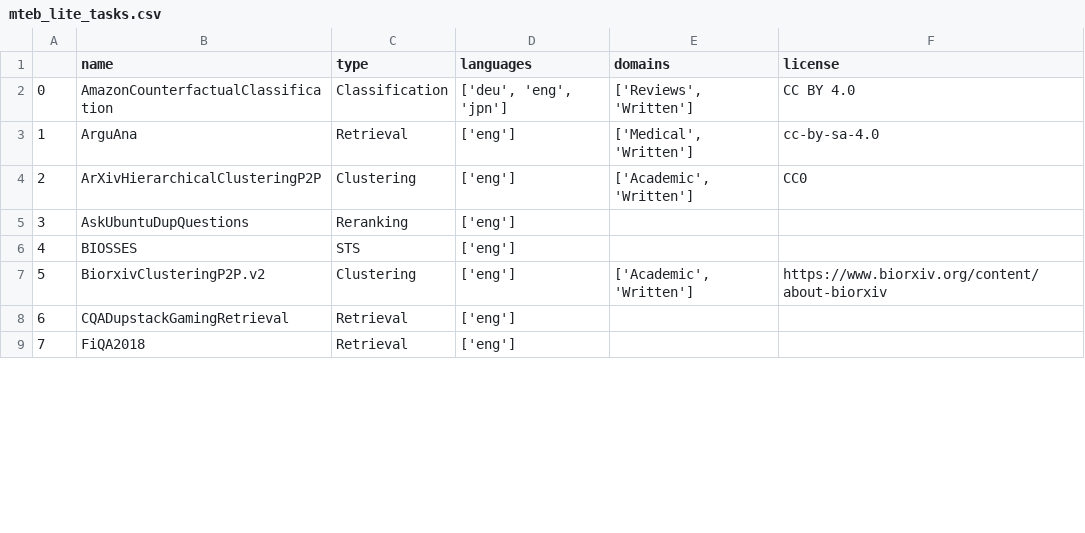
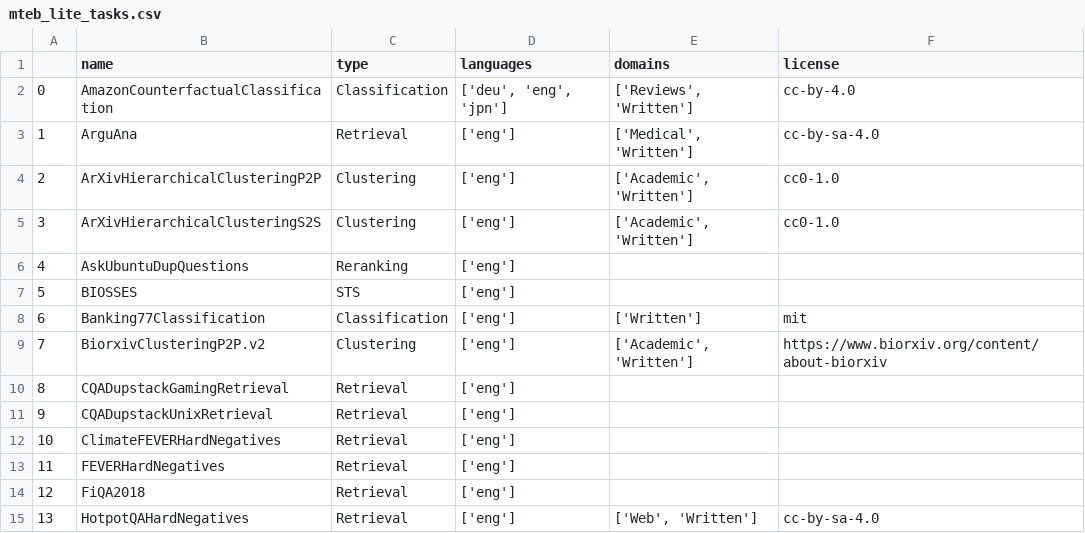
Before and after one commit to fassabilf/mteb, a CSV file: scripts/task_selection/mteb_lite_tasks.csv, drawn as a sheet; only a part is shown; addresses are those after the commit; the diff covers the shown part only; the diff names each change by its address in the sheet, - before the commit and + after, or states it on an @@ line.

Commit message:
docs: Update mteb(eng) calculation (#1258)
* Update mteb(eng) calculation

* Fixed citations

* Update MTEB(eng) + MTEB(multilingual)

```diff
--- a/scripts/task_selection/mteb_lite_tasks.csv
+++ b/scripts/task_selection/mteb_lite_tasks.csv
-F2 (license): CC BY 4.0
+F2 (license): cc-by-4.0
-F4 (license): CC0
+F4 (license): cc0-1.0
+row 5: 3 | ArXivHierarchicalClusteringS2S | Clustering | ['eng'] | ['Academic', 'Written'] | cc0-1.0
@@ column A renumbered from row 6 down @@
+row 8: 6 | Banking77Classification | Classification | ['eng'] | ['Written'] | mit
+row 11: 9 | CQADupstackUnixRetrieval | Retrieval | ['eng']
+row 12: 10 | ClimateFEVERHardNegatives | Retrieval | ['eng']
+row 13: 11 | FEVERHardNegatives | Retrieval | ['eng']
+row 15: 13 | HotpotQAHardNegatives | Retrieval | ['eng'] | ['Web', 'Written'] | cc-by-sa-4.0
```
Also changed, not shown: 7 added rows, 1 removed row and 11 edited cells elsewhere in this file, scripts/task_selection/mteb_lite_results.csv, scripts/task_selection/mult_results.csv, 4 other files.
